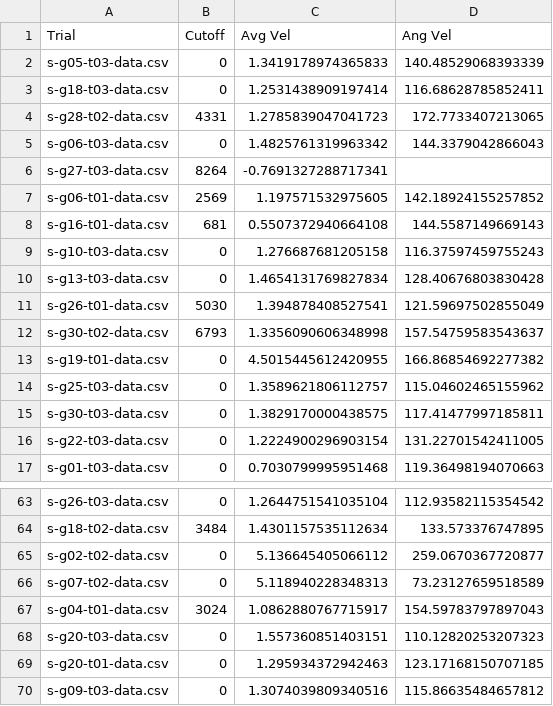
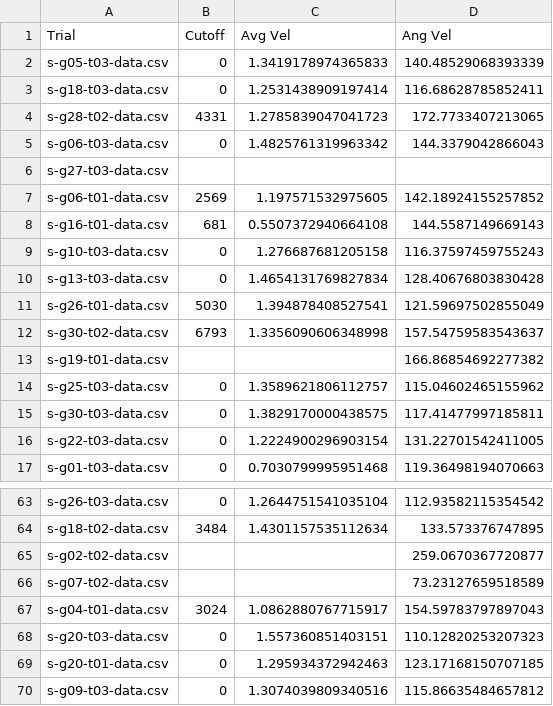
Before and after one commit to RossDynamics/team-samara, a CSV file: DropStudy/VideoScripts/SilverMapleData.csv, drawn as a sheet; only a part is shown, gaps mark what is left out; the diff covers the shown part only.

```diff
--- a/DropStudy/VideoScripts/SilverMapleData.csv
+++ b/DropStudy/VideoScripts/SilverMapleData.csv
@@ -5,3 +5,3 @@ s-g28-t02-data.csv,4331,1.2785839047041723,172.7733407213065
 s-g06-t03-data.csv,0,1.4825761319963342,144.3379042866043
-s-g27-t03-data.csv,8264,-0.7691327288717341,
+s-g27-t03-data.csv, , ,
 s-g06-t01-data.csv,2569,1.197571532975605,142.18924155257852
@@ -12,3 +12,3 @@ s-g26-t01-data.csv,5030,1.394878408527541,121.59697502855049
 s-g30-t02-data.csv,6793,1.3356090606348998,157.54759583543637
-s-g19-t01-data.csv,0,4.5015445612420955,166.86854692277382
+s-g19-t01-data.csv, , ,166.86854692277382
 s-g25-t03-data.csv,0,1.3589621806112757,115.04602465155962
@@ -64,4 +64,4 @@ s-g26-t03-data.csv,0,1.2644751541035104,112.93582115354542
 s-g18-t02-data.csv,3484,1.4301157535112634,133.573376747895
-s-g02-t02-data.csv,0,5.136645405066112,259.0670367720877
-s-g07-t02-data.csv,0,5.118940228348313,73.23127659518589
+s-g02-t02-data.csv, , ,259.0670367720877
+s-g07-t02-data.csv, , ,73.23127659518589
 s-g04-t01-data.csv,3024,1.0862880767715917,154.59783797897043
```
Also changed, not shown: 18 edited cells elsewhere in this file, DropStudy/VideoScripts/NorwayMapleData.csv, 2 other files.
